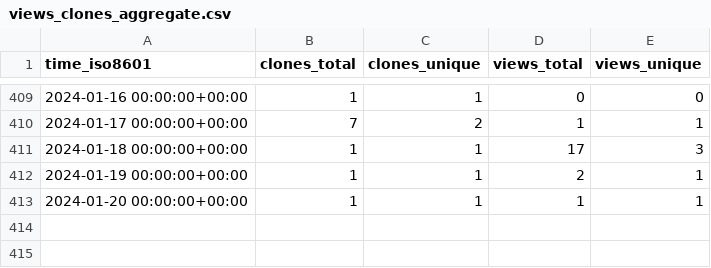
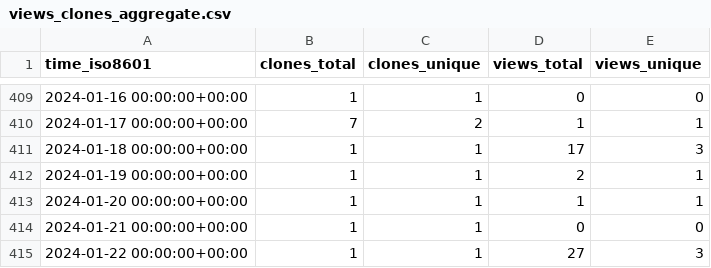
Before and after one commit to sysbio-curie/MaBoSS, a CSV file: sysbio-curie/MaBoSS-env-2.0/ghrs-data/views_clones_aggregate.csv, drawn as a sheet; only a part is shown, gaps mark what is left out.

```diff
--- a/sysbio-curie/MaBoSS-env-2.0/ghrs-data/views_clones_aggregate.csv
+++ b/sysbio-curie/MaBoSS-env-2.0/ghrs-data/views_clones_aggregate.csv
@@ -413 +413,3 @@ time_iso8601,clones_total,clones_unique,views_total,views_unique
 2024-01-20 00:00:00+00:00,1,1,1,1
+2024-01-21 00:00:00+00:00,1,1,0,0
+2024-01-22 00:00:00+00:00,1,1,27,3
```
Also changed, not shown: 1 other file.
